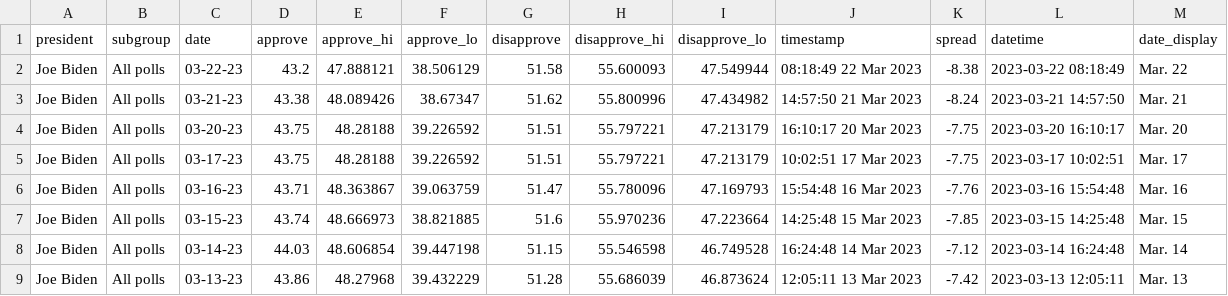
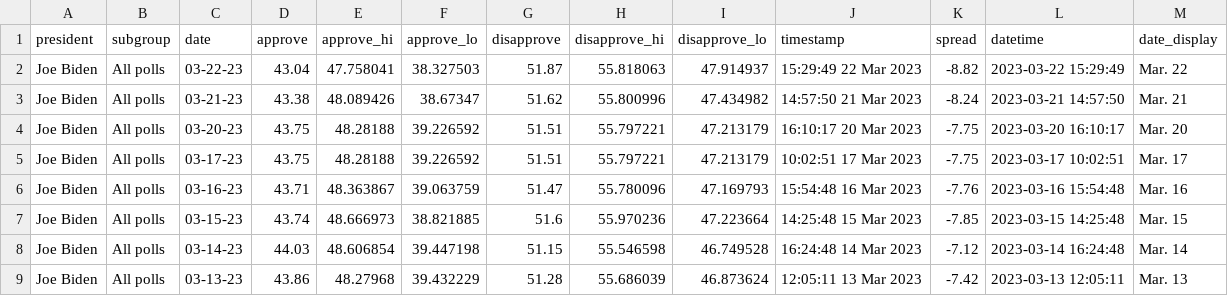
Before and after one commit to stiles/biden-polls, a CSV file: data/processed/biden_approval_trend_538_all_polls.csv, drawn as a sheet; only a part is shown.

```diff
--- a/data/processed/biden_approval_trend_538_all_polls.csv
+++ b/data/processed/biden_approval_trend_538_all_polls.csv
@@ -1,3 +1,3 @@
 president,subgroup,date,approve,approve_hi,approve_lo,disapprove,disapprove_hi,disapprove_lo,timestamp,spread,datetime,date_display
-Joe Biden,All polls,03-22-23,43.2,47.888121,38.506129,51.58,55.600093,47.549944,08:18:49 22 Mar 2023,-8.38,2023-03-22 08:18:49,Mar. 22
+Joe Biden,All polls,03-22-23,43.04,47.758041,38.327503,51.87,55.818063,47.914937,15:29:49 22 Mar 2023,-8.82,2023-03-22 15:29:49,Mar. 22
 Joe Biden,All polls,03-21-23,43.38,48.089426,38.67347,51.62,55.800996,47.434982,14:57:50 21 Mar 2023,-8.24,2023-03-21 14:57:50,Mar. 21
```
Also changed, not shown: data/processed/biden_approval_trend_538_adults.csv, data/processed/biden_approval_trend_538_latest_adults.csv, 3 other files.
